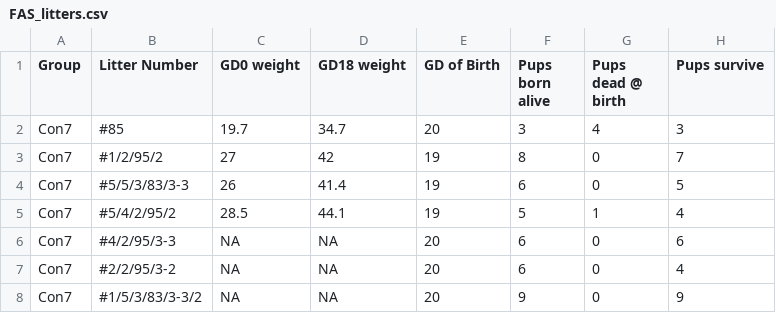
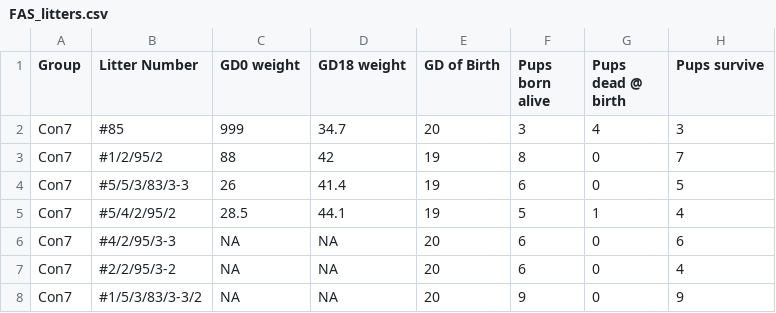
Before and after one commit to ZhaoqianyuXIONG/data_wrangling_1, a CSV file: data_import_examples/FAS_litters.csv, drawn as a sheet; only a part is shown.

Commit message:
All results of the datasets.

```diff
--- a/data_import_examples/FAS_litters.csv
+++ b/data_import_examples/FAS_litters.csv
@@ -1,4 +1,4 @@
 Group,Litter Number,GD0 weight,GD18 weight,GD of Birth,Pups born alive,Pups dead @ birth,Pups survive
-Con7,#85,19.7,34.7,20,3,4,3
-Con7,#1/2/95/2,27,42,19,8,0,7
+Con7,#85,999,34.7,20,3,4,3
+Con7,#1/2/95/2,88,42,19,8,0,7
 Con7,#5/5/3/83/3-3,26,41.4,19,6,0,5
```
Also changed, not shown: 4 other files.
